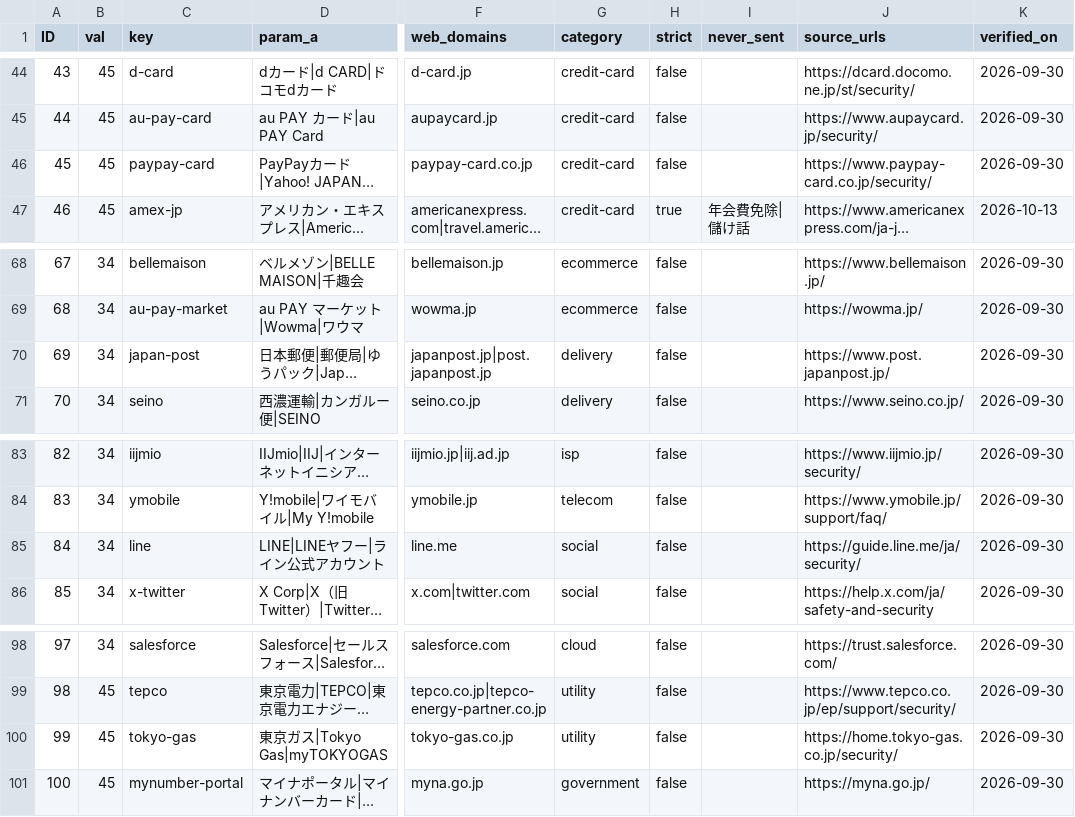
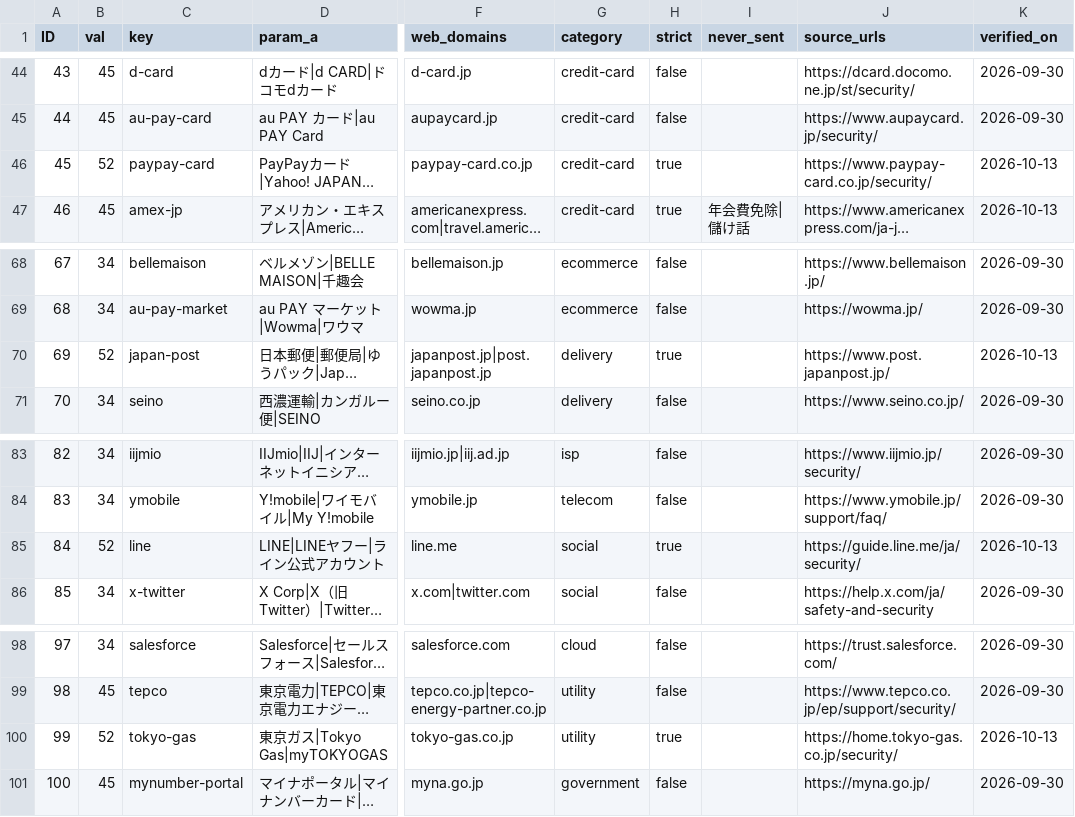
Before and after one commit to TakanoSoft/AppConfigData, a CSV file: mail-watch/official-brands.csv, drawn as a sheet; only a part is shown, gaps mark what is left out; long unchanged cells end in …; the diff covers the shown part only; the diff names each change by its address in the sheet, - before the commit and + after, or states it on an @@ line.

```diff
--- a/mail-watch/official-brands.csv
+++ b/mail-watch/official-brands.csv
-B46 (val): 45
+B46 (val): 52
-H46 (strict): false
+H46 (strict): true
-K46 (verified_on): 2026-09-30
+K46 (verified_on): 2026-10-13
-B70 (val): 34
+B70 (val): 52
-H70 (strict): false
+H70 (strict): true
-K70 (verified_on): 2026-09-30
+K70 (verified_on): 2026-10-13
-B85 (val): 34
+B85 (val): 52
-H85 (strict): false
+H85 (strict): true
-K85 (verified_on): 2026-09-30
+K85 (verified_on): 2026-10-13
-B100 (val): 45
+B100 (val): 52
-H100 (strict): false
+H100 (strict): true
-K100 (verified_on): 2026-09-30
+K100 (verified_on): 2026-10-13
```
Also changed, not shown: 10 added rows and 15 edited cells elsewhere in this file, mail-watch/language-context-rules.csv, 2 other files.
